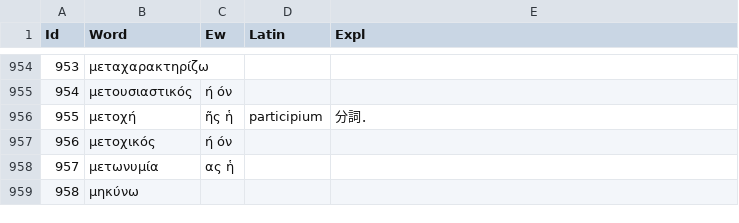
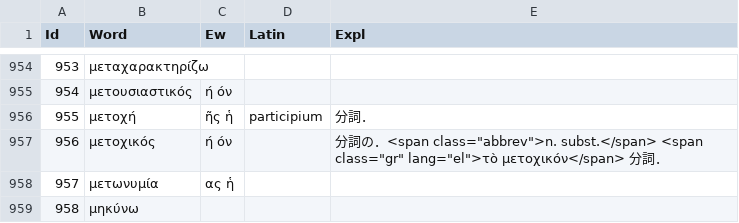
Before and after one commit to ncrt035/lexiconGrammaticum, a CSV file: wordList.csv, drawn as a sheet; only a part is shown, gaps mark what is left out; the diff covers the shown part only.

```diff
--- a/wordList.csv
+++ b/wordList.csv
@@ -956,3 +956,3 @@ Id,Word,Ew,Latin,Expl
 955,μετοχή,ῆς ἡ,participium,分詞．
-956,μετοχικός,ή όν,,
+956,μετοχικός,ή όν,,"分詞の．<span class=""abbrev"">n. subst.</span> <span class=""gr"" lang=""el"">τὸ μετοχικόν</span> 分詞．"
 957,μετωνυμία,ας ἡ,,
```
Also changed, not shown: 17 edited cells elsewhere in this file.
